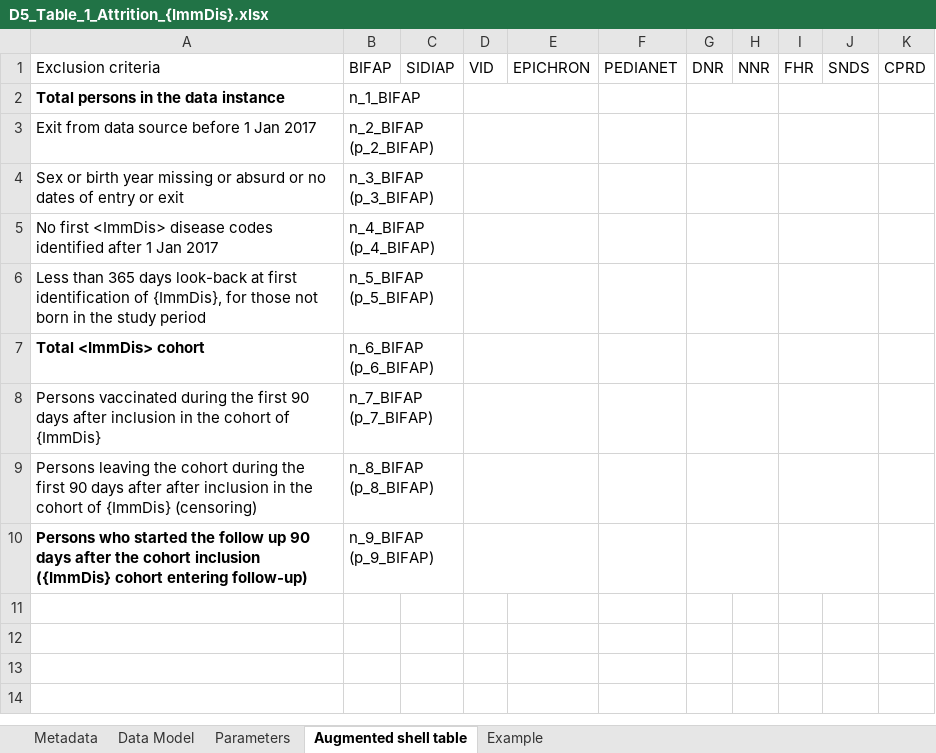
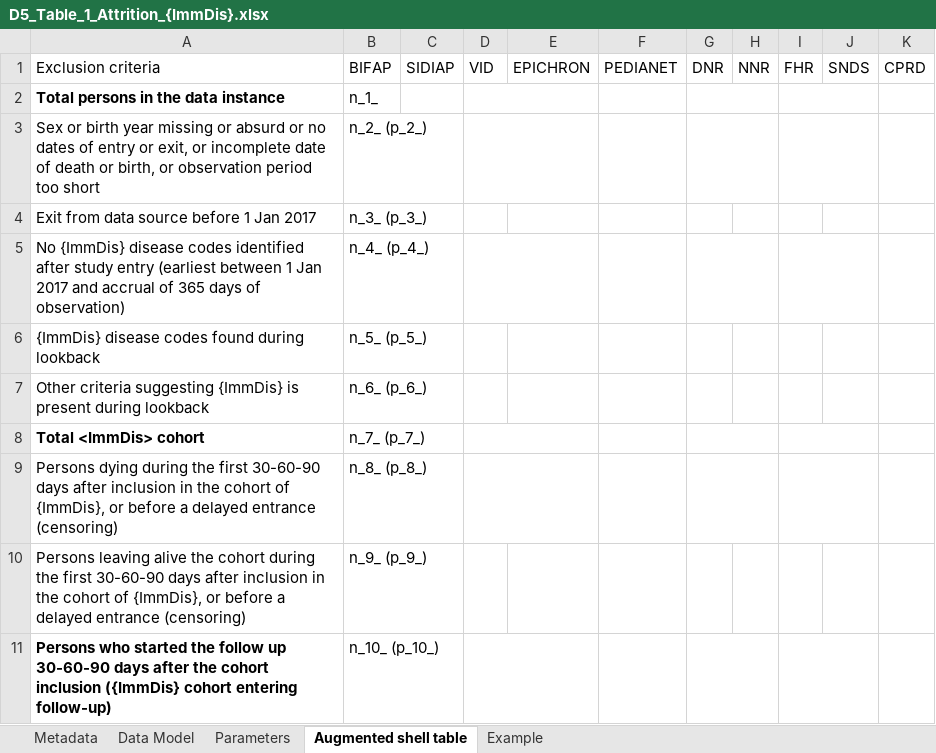
Before and after one commit to VAC4EU/ROC18_Objective_2, an Excel workbook: i_codebooks/D5_Table_1_Attrition_{ImmDis}.xlsx, sheet Augmented shell table, drawn as a sheet; values as stored, in another font and other column widths than the file's, no borders; removed rows and columns are numbered as before the commit, all else as after; the diff names each change by its address in the sheet, - before the commit and + after, or states it on an @@ line.

Commit message:
updated attrition table

```diff
--- a/i_codebooks/D5_Table_1_Attrition_{ImmDis}.xlsx (sheet Augmented shell table)
+++ b/i_codebooks/D5_Table_1_Attrition_{ImmDis}.xlsx (sheet Augmented shell table)
-B2: n_1_BIFAP
+B2: n_1_
+row 3: Sex or birth year missing or absurd or no dates of entry or exit, or incomplete date of death or birth, or observation period too short | n_2_ (p_2_)
-B4: n_2_BIFAP (p_2_BIFAP)
+B4: n_3_ (p_3_)
-D3:E3 merged
-G3:H3 merged
-I3:J3 merged
-row 4: Sex or birth year missing or absurd or no dates of entry or exit | n_3_BIFAP (p_3_BIFAP)
-row 5: No first <ImmDis> disease codes identified after 1 Jan 2017 | n_4_BIFAP (p_4_BIFAP)
-row 6: Less than 365 days look-back at first identification of {ImmDis}, for those not born in the study period | n_5_BIFAP (p_5_BIFAP)
+row 5: No {ImmDis} disease codes identified after study entry (earliest between 1 Jan 2017 and accrual of 365 days of observation) | n_4_ (p_4_)
+row 6: {ImmDis} disease codes found during lookback | n_5_ (p_5_)
+row 7: Other criteria suggesting {ImmDis} is present during lookback | n_6_ (p_6_)
-B8: n_6_BIFAP (p_6_BIFAP)
+B8: n_7_ (p_7_)
-row 8: Persons vaccinated during the first 90 days after inclusion in the cohort of {ImmDis} | n_7_BIFAP (p_7_BIFAP)
-row 9: Persons leaving the cohort during the first 90 days after after inclusion in the cohort of {ImmDis} (censoring) | n_8_BIFAP (p_8_BIFAP)
-row 10: Persons who started the follow up 90 days after the cohort inclusion ({ImmDis} cohort entering follow-up) | n_9_BIFAP (p_9_BIFAP)
+row 9: Persons dying during the first 30-60-90 days after inclusion in the cohort of {ImmDis}, or before a delayed entrance (censoring) | n_8_ (p_8_)
+row 10: Persons leaving alive the cohort during the first 30-60-90 days after inclusion in the cohort of {ImmDis}, or before a delayed entrance (censoring) | n_9_ (p_9_)
+row 11: Persons who started the follow up 30-60-90 days after the cohort inclusion ({ImmDis} cohort entering follow-up) | n_10_ (p_10_)
```
Also changed, not shown: sheet Data Model.
